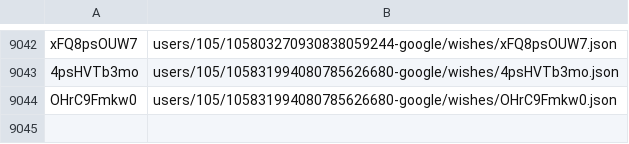
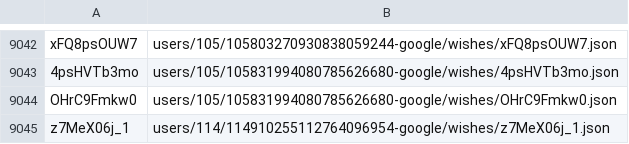
Before and after one commit to knigopis/repo2.knigopis.com, a CSV file: wishes.csv, drawn as a sheet; only a part is shown, gaps mark what is left out; the diff names each change by its address in the sheet, - before the commit and + after, or states it on an @@ line.

```diff
--- a/wishes.csv
+++ b/wishes.csv
+row 9045: z7MeX06j_1 | users/114/114910255112764096954-google/wishes/z7MeX06j_1.json
```
Also changed, not shown: 2 other files.
